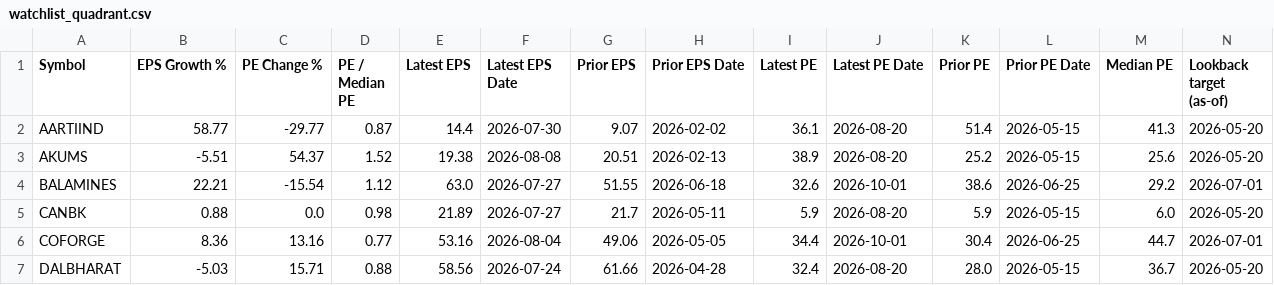
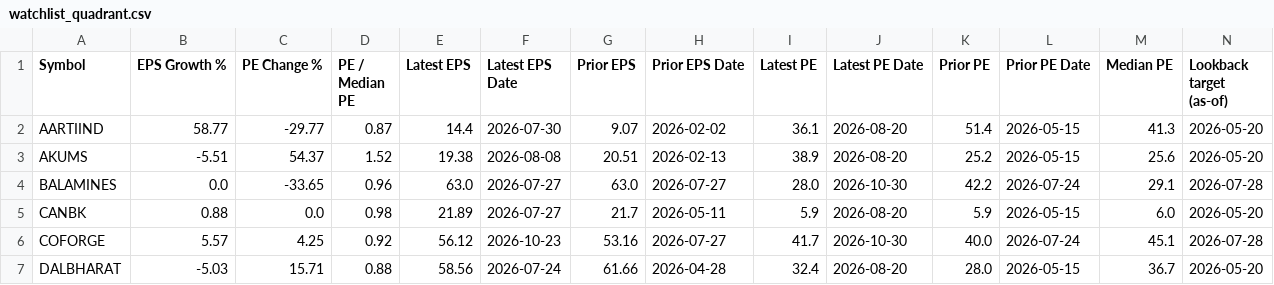
Before and after one commit to tecmp18/golden-cross-monitor, a CSV file: watchlist_quadrant.csv, drawn as a sheet; only a part is shown; the diff covers the shown part only.

```diff
--- a/watchlist_quadrant.csv
+++ b/watchlist_quadrant.csv
@@ -3,5 +3,5 @@ AARTIIND,58.77,-29.77,0.87,14.4,2026-07-30,9.07,2026-02-02,36.1,2026-08-20,51.4,
 AKUMS,-5.51,54.37,1.52,19.38,2026-08-08,20.51,2026-02-13,38.9,2026-08-20,25.2,2026-05-15,25.6,2026-05-20
-BALAMINES,22.21,-15.54,1.12,63.0,2026-07-27,51.55,2026-06-18,32.6,2026-10-01,38.6,2026-06-25,29.2,2026-07-01
+BALAMINES,0.0,-33.65,0.96,63.0,2026-07-27,63.0,2026-07-27,28.0,2026-10-30,42.2,2026-07-24,29.1,2026-07-28
 CANBK,0.88,0.0,0.98,21.89,2026-07-27,21.7,2026-05-11,5.9,2026-08-20,5.9,2026-05-15,6.0,2026-05-20
-COFORGE,8.36,13.16,0.77,53.16,2026-08-04,49.06,2026-05-05,34.4,2026-10-01,30.4,2026-06-25,44.7,2026-07-01
+COFORGE,5.57,4.25,0.92,56.12,2026-10-23,53.16,2026-07-27,41.7,2026-10-30,40.0,2026-07-24,45.1,2026-07-28
 DALBHARAT,-5.03,15.71,0.88,58.56,2026-07-24,61.66,2026-04-28,32.4,2026-08-20,28.0,2026-05-15,36.7,2026-05-20
```
Also changed, not shown: 72 edited cells elsewhere in this file, 10 other files.
